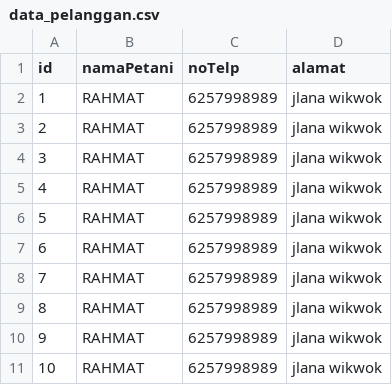
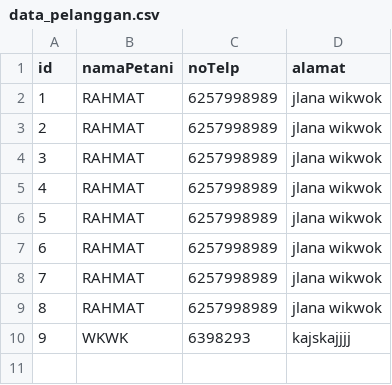
Before and after one commit to kazuhaaa7/Project-kecil-kecilan, a CSV file: SiPadi/data_pelanggan.csv, drawn as a sheet.

```diff
--- a/SiPadi/data_pelanggan.csv
+++ b/SiPadi/data_pelanggan.csv
@@ -9,3 +9,2 @@ id,namaPetani,noTelp,alamat
 8,RAHMAT,6257998989,jlana wikwok
-9,RAHMAT,6257998989,jlana wikwok
-10,RAHMAT,6257998989,jlana wikwok
+9,WKWK,6398293,kajskajjjj
```
Also changed, not shown: SiPadi/data_trasaksi.csv, 3 other files.
